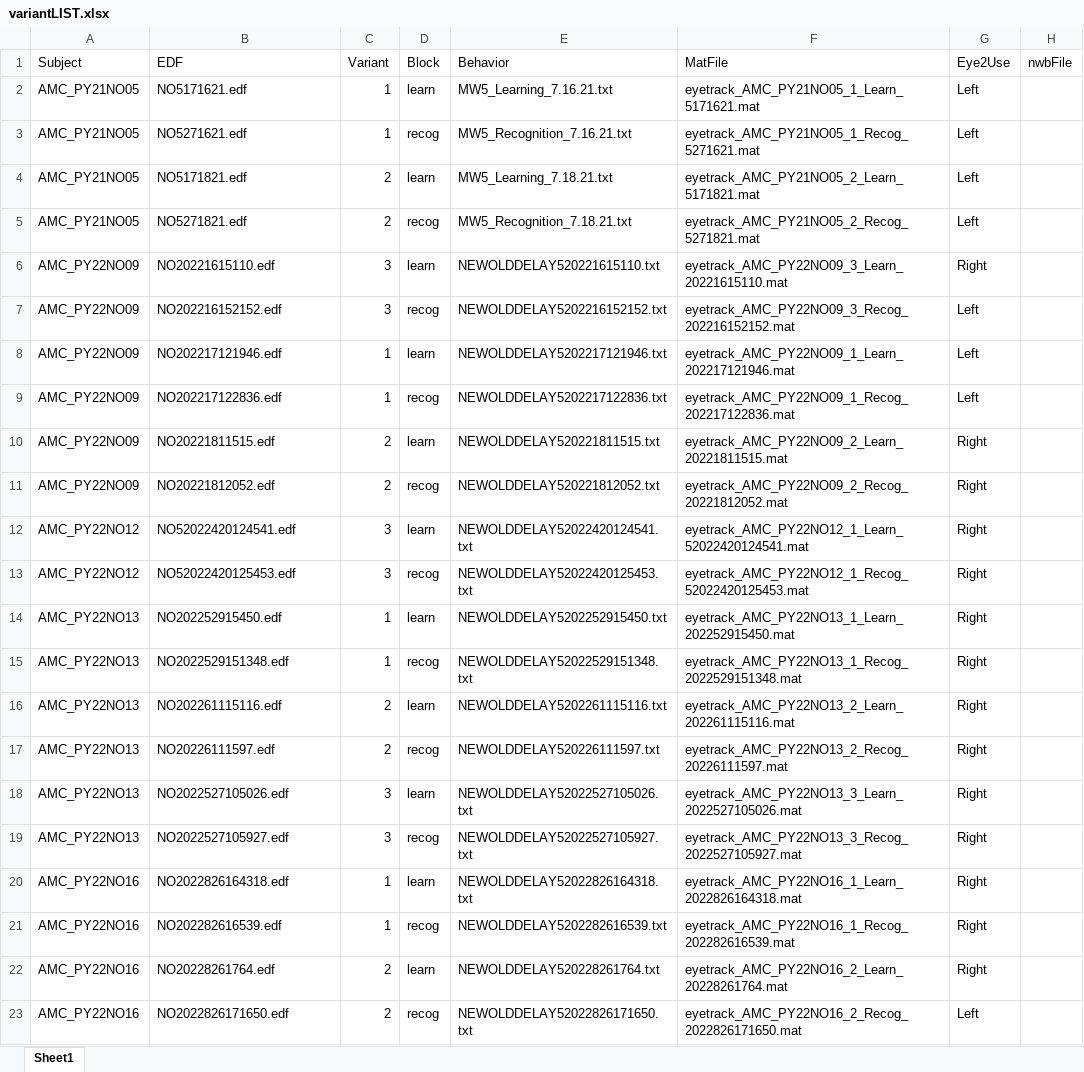
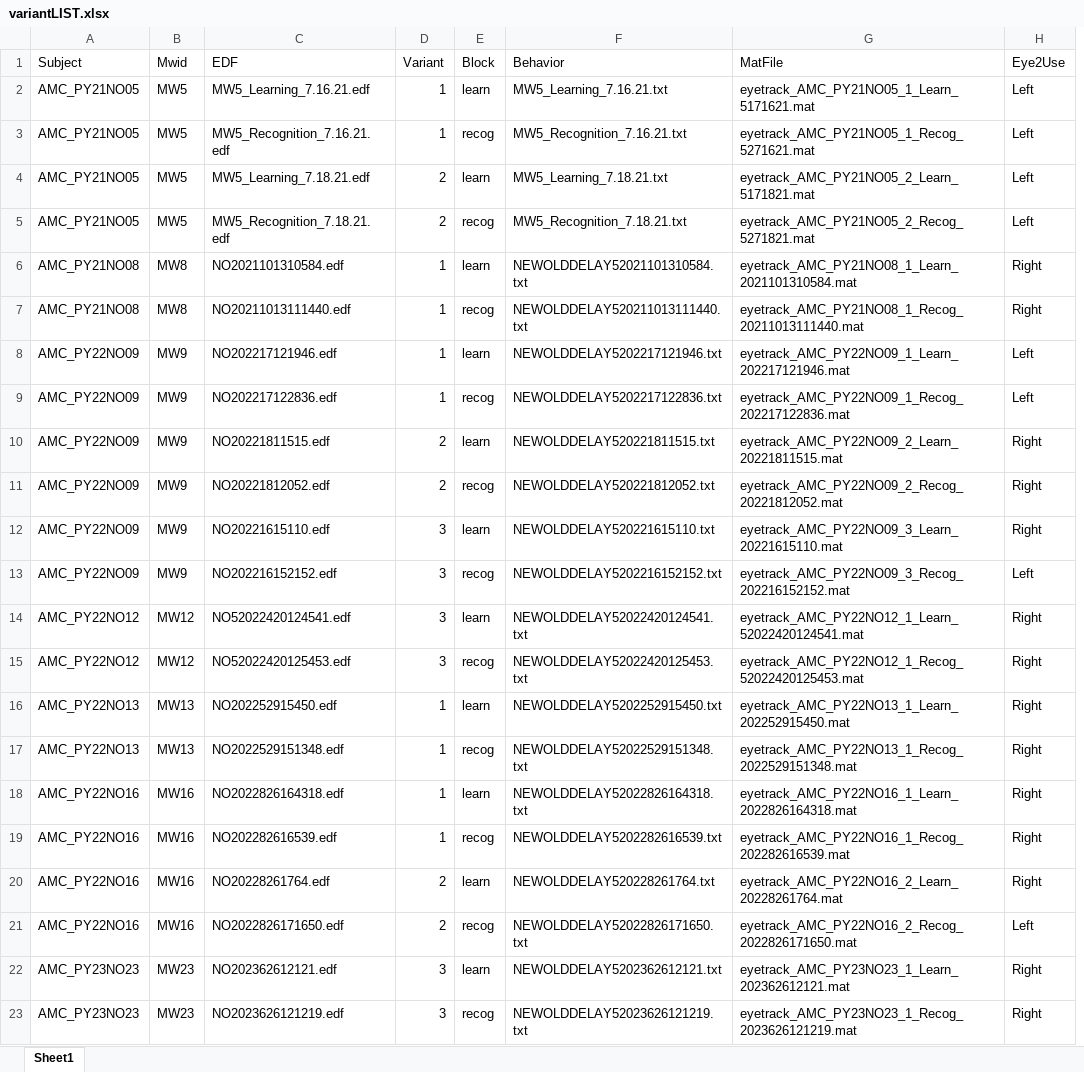
Before and after one commit to NERD-CO/Eye-tracking, an Excel workbook: NewOldTask-analysis/variantLIST.xlsx, sheet Sheet1, drawn as a sheet; values as stored, in another font and other column widths than the file's, no borders; removed rows and columns are numbered as before the commit, all else as after; the diff names each change by its address in the sheet, - before the commit and + after, or states it on an @@ line.

```diff
--- a/NewOldTask-analysis/variantLIST.xlsx (sheet Sheet1)
+++ b/NewOldTask-analysis/variantLIST.xlsx (sheet Sheet1)
+column B (Mwid), rows 2-6: MW5 | MW5 | MW5 | MW5 | MW8; rows 8-11: all MW9; rows 14-21: MW12 | MW12 | MW13 | MW13 | MW16 | MW16 | MW16 | MW16
-column H (nwbFile), empty
-C2 (EDF): NO5171621.edf
+C2 (EDF): MW5_Learning_7.16.21.edf
-C3 (EDF): NO5271621.edf
+C3 (EDF): MW5_Recognition_7.16.21.edf
-C4 (EDF): NO5171821.edf
+C4 (EDF): MW5_Learning_7.18.21.edf
-C5 (EDF): NO5271821.edf
+C5 (EDF): MW5_Recognition_7.18.21.edf
-A6 (Subject): AMC_PY22NO09
+A6 (Subject): AMC_PY21NO08
-C6 (EDF): NO20221615110.edf
+C6 (EDF): NO2021101310584.edf
-D6 (Variant): 3
+D6 (Variant): 1
-F6 (Behavior): NEWOLDDELAY520221615110.txt
+F6 (Behavior): NEWOLDDELAY52021101310584.txt
-G6 (MatFile): eyetrack_AMC_PY22NO09_3_Learn_20221615110.mat
+G6 (MatFile): eyetrack_AMC_PY21NO08_1_Learn_2021101310584.mat
+row 7: AMC_PY21NO08 | MW8 | NO20211013111440.edf | 1 | recog | NEWOLDDELAY520211013111440.txt | eyetrack_AMC_PY21NO08_1_Recog_20211013111440.mat | Right
+row 12: AMC_PY22NO09 | MW9 | NO20221615110.edf | 3 | learn | NEWOLDDELAY520221615110.txt | eyetrack_AMC_PY22NO09_3_Learn_20221615110.mat | Right
@@ row 7 moved to row 13: AMC_PY22NO09 @@
-row 16: AMC_PY22NO13 | NO202261115116.edf | 2 | learn | NEWOLDDELAY5202261115116.txt | eyetrack_AMC_PY22NO13_2_Learn_202261115116.mat | Right
-row 17: AMC_PY22NO13 | NO20226111597.edf | 2 | recog | NEWOLDDELAY520226111597.txt | eyetrack_AMC_PY22NO13_2_Recog_20226111597.mat | Right
-row 18: AMC_PY22NO13 | NO2022527105026.edf | 3 | learn | NEWOLDDELAY52022527105026.txt | eyetrack_AMC_PY22NO13_3_Learn_2022527105026.mat | Right
-row 19: AMC_PY22NO13 | NO2022527105927.edf | 3 | recog | NEWOLDDELAY52022527105927.txt | eyetrack_AMC_PY22NO13_3_Recog_2022527105927.mat | Right
+row 22: AMC_PY23NO23 | MW23 | NO202362612121.edf | 3 | learn | NEWOLDDELAY5202362612121.txt | eyetrack_AMC_PY23NO23_1_Learn_202362612121.mat | Right
+row 23: AMC_PY23NO23 | MW23 | NO2023626121219.edf | 3 | recog | NEWOLDDELAY52023626121219.txt | eyetrack_AMC_PY23NO23_1_Recog_2023626121219.mat | Right
```
Also changed, not shown: 4 other files.
